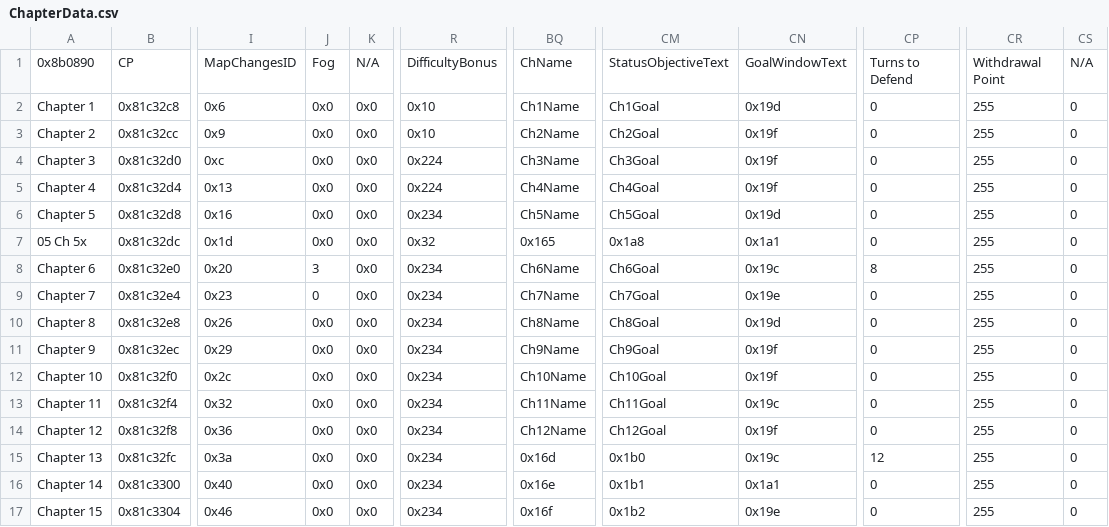
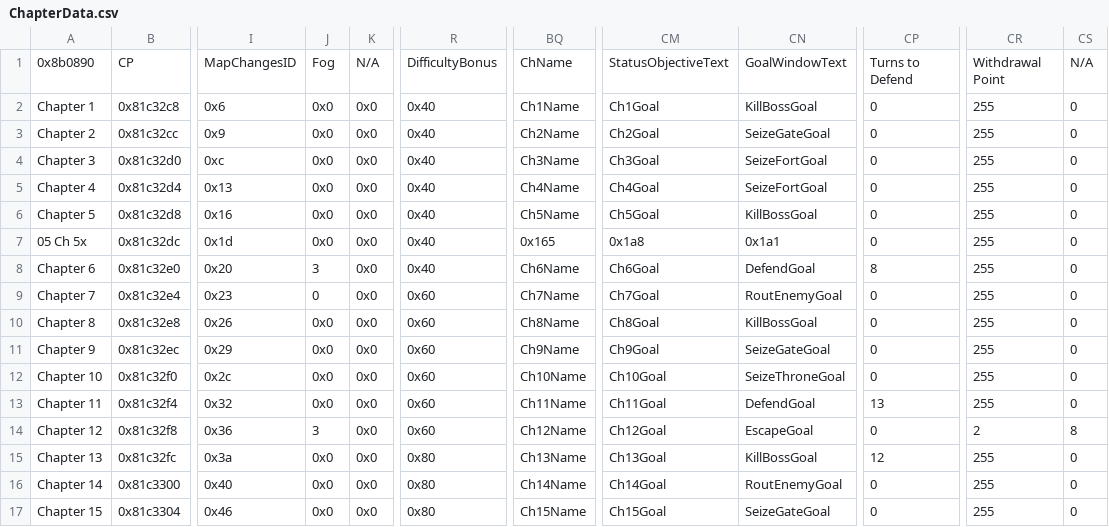
Before and after one commit to Darrman/WarOfLovers, a CSV file: Tables/NightmareModules/ChapterData/ChapterData.csv, drawn as a sheet; only a part is shown, gaps mark what is left out; the diff covers the shown part only; the diff names each change by its address in the sheet, - before the commit and + after, or states it on an @@ line.

Commit message:
Reorganised chapter names and goals
Now they're in their original place, saving me a hundred text entries or so.
Does that matter? Not really. I just needed to fix one overflow.
Such is the way of hacking. It'll stand to me later.

```diff
--- a/Tables/NightmareModules/ChapterData/ChapterData.csv
+++ b/Tables/NightmareModules/ChapterData/ChapterData.csv
-R2:R3: 0x10
+R2:R3: 0x40
-CN2: 0x19d
+CN2: KillBossGoal
-CN3: 0x19f
+CN3: SeizeGateGoal
-R4:R5: 0x224
+R4:R5: 0x40
-CN4:CN5: 0x19f
+CN4:CN5: SeizeFortGoal
-R6: 0x234
+R6: 0x40
-CN6: 0x19d
+CN6: KillBossGoal
-R7: 0x32
+R7: 0x40
-R8: 0x234
+R8: 0x40
-CN8: 0x19c
+CN8: DefendGoal
-R9:R14: 0x234
+R9:R14: 0x60
-CN9: 0x19e
+CN9: RoutEnemyGoal
-CN10: 0x19d
+CN10: KillBossGoal
-CN11: 0x19f
+CN11: SeizeGateGoal
-CN12: 0x19f
+CN12: SeizeThroneGoal
-CN13: 0x19c
+CN13: DefendGoal
-CP13: 0
+CP13: 13
-J14: 0x0
+J14: 3
-CN14: 0x19f
+CN14: EscapeGoal
-CR14: 255
+CR14: 2
-CS14: 0
+CS14: 8
-R15:R17: 0x234
+R15:R17: 0x80
-BQ15: 0x16d
+BQ15: Ch13Name
-CM15: 0x1b0
+CM15: Ch13Goal
-CN15: 0x19c
+CN15: KillBossGoal
-BQ16: 0x16e
+BQ16: Ch14Name
-CM16: 0x1b1
+CM16: Ch14Goal
-CN16: 0x1a1
+CN16: RoutEnemyGoal
-BQ17: 0x16f
+BQ17: Ch15Name
-CM17: 0x1b2
+CM17: Ch15Goal
-CN17: 0x19e
+CN17: SeizeGateGoal
```
Also changed, not shown: 80 edited cells elsewhere in this file, 2 other files.
